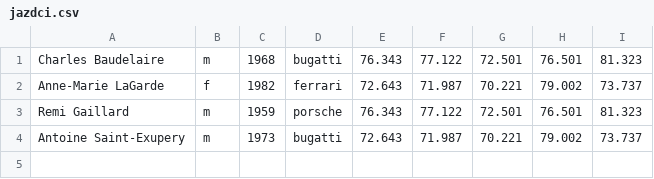
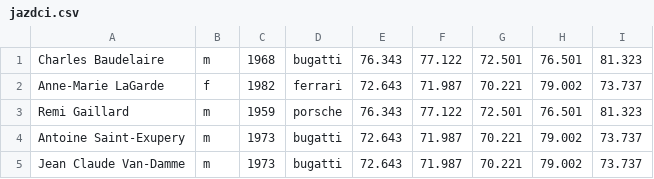
Before and after one commit to Erp7441/FIIT_ZPRPR_Jazdci, a CSV file: jazdci.csv, drawn as a sheet; the diff names each change by its address in the sheet, - before the commit and + after, or states it on an @@ line.

```diff
--- a/jazdci.csv
+++ b/jazdci.csv
+row 5: Jean Claude Van-Damme | m | 1973 | bugatti | 72.643 | 71.987 | 70.221 | 79.002 | 73.737
```
Also changed, not shown: 3 other files.
